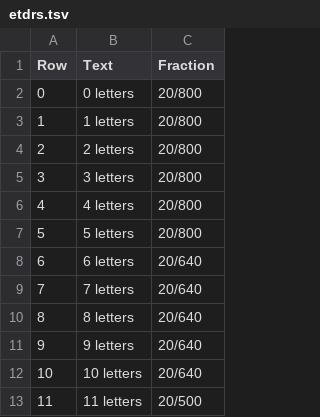
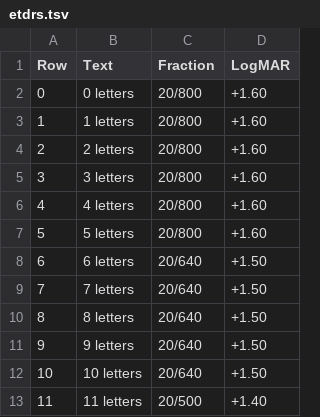
Before and after one commit to HribarLab/visualacuity, a TSV file: src/visualacuity/assets/charts/etdrs.tsv, drawn as a sheet; only a part is shown; the diff names each change by its address in the sheet, - before the commit and + after, or states it on an @@ line.

```diff
--- a/src/visualacuity/assets/charts/etdrs.tsv
+++ b/src/visualacuity/assets/charts/etdrs.tsv
+column D (LogMAR), rows 2-13: +1.60 | +1.60 | +1.60 | +1.60 | +1.60 | +1.60 | +1.50 | +1.50 | +1.50 | +1.50 | +1.50 | +1.40
```
Also changed, not shown: testing/test_cases_conversions.tsv, 5 other files.
